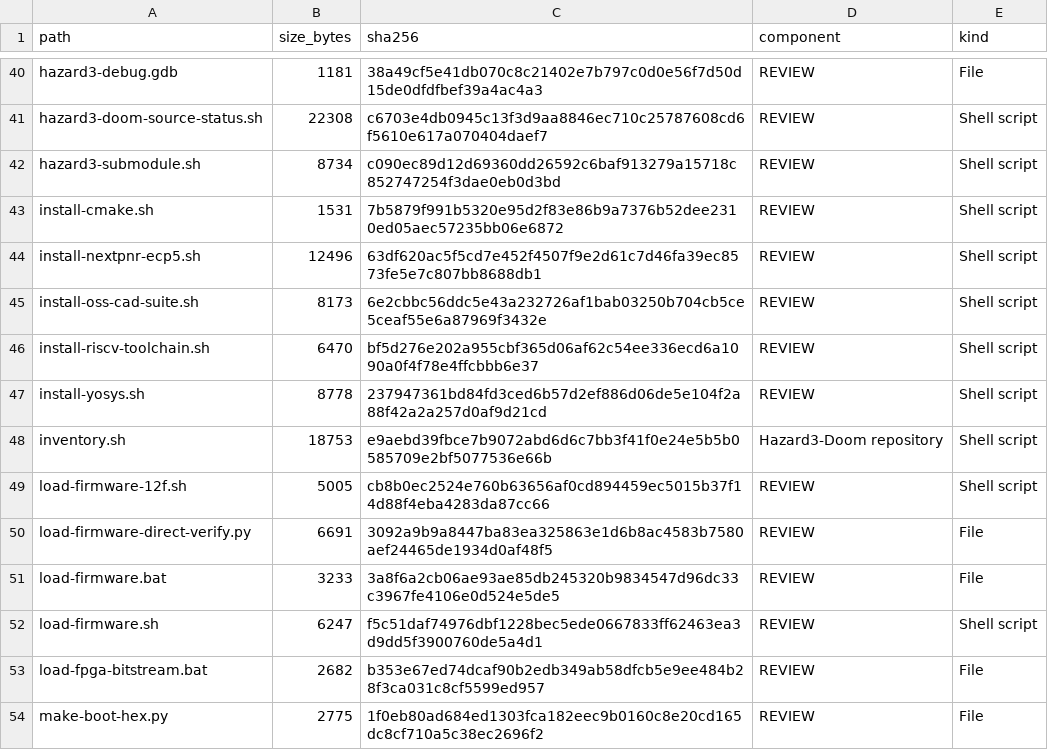
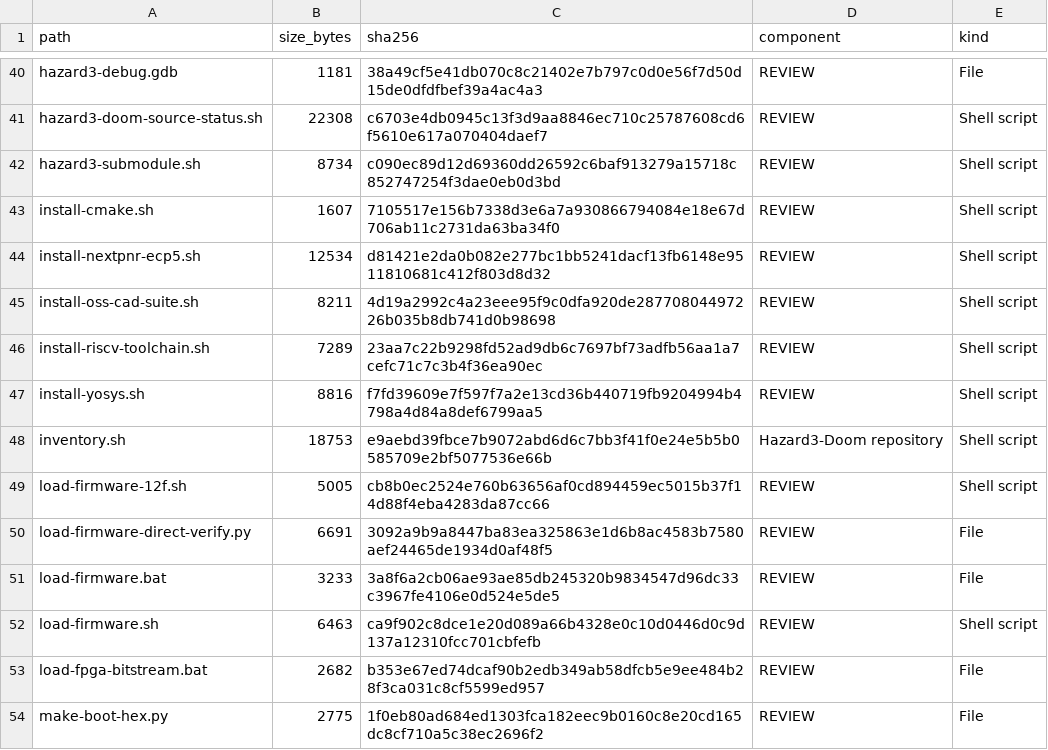
Before and after one commit to gojimmypi/Hazard3-Doom, a TSV file: scripts/INVENTORY.tsv, drawn as a sheet; only a part is shown, gaps mark what is left out; the diff covers the shown part only.

```diff
--- a/scripts/INVENTORY.tsv
+++ b/scripts/INVENTORY.tsv
@@ -42,7 +42,7 @@ hazard3-doom-source-status.sh	22308	c6703e4db0945c13f3d9aa8846ec710c25787608cd6f
 hazard3-submodule.sh	8734	c090ec89d12d69360dd26592c6baf913279a15718c852747254f3dae0eb0d3bd	REVIEW	Shell script
-install-cmake.sh	1531	7b5879f991b5320e95d2f83e86b9a7376b52dee2310ed05aec57235bb06e6872	REVIEW	Shell script
-install-nextpnr-ecp5.sh	12496	63df620ac5f5cd7e452f4507f9e2d61c7d46fa39ec8573fe5e7c807bb8688db1	REVIEW	Shell script
-install-oss-cad-suite.sh	8173	6e2cbbc56ddc5e43a232726af1bab03250b704cb5ce5ceaf55e6a87969f3432e	REVIEW	Shell script
-install-riscv-toolchain.sh	6470	bf5d276e202a955cbf365d06af62c54ee336ecd6a1090a0f4f78e4ffcbbb6e37	REVIEW	Shell script
-install-yosys.sh	8778	237947361bd84fd3ced6b57d2ef886d06de5e104f2a88f42a2a257d0af9d21cd	REVIEW	Shell script
+install-cmake.sh	1607	7105517e156b7338d3e6a7a930866794084e18e67d706ab11c2731da63ba34f0	REVIEW	Shell script
+install-nextpnr-ecp5.sh	12534	d81421e2da0b082e277bc1bb5241dacf13fb6148e9511810681c412f803d8d32	REVIEW	Shell script
+install-oss-cad-suite.sh	8211	4d19a2992c4a23eee95f9c0dfa920de28770804497226b035b8db741d0b98698	REVIEW	Shell script
+install-riscv-toolchain.sh	7289	23aa7c22b9298fd52ad9db6c7697bf73adfb56aa1a7cefc71c7c3b4f36ea90ec	REVIEW	Shell script
+install-yosys.sh	8816	f7fd39609e7f597f7a2e13cd36b440719fb9204994b4798a4d84a8def6799aa5	REVIEW	Shell script
 inventory.sh	18753	e9aebd39fbce7b9072abd6d6c7bb3f41f0e24e5b5b0585709e2bf5077536e66b	Hazard3-Doom repository	Shell script
@@ -51,3 +51,3 @@ load-firmware-direct-verify.py	6691	3092a9b9a8447ba83ea325863e1d6b8ac4583b7580ae
 load-firmware.bat	3233	3a8f6a2cb06ae93ae85db245320b9834547d96dc33c3967fe4106e0d524e5de5	REVIEW	File
-load-firmware.sh	6247	f5c51daf74976dbf1228bec5ede0667833ff62463ea3d9dd5f3900760de5a4d1	REVIEW	Shell script
+load-firmware.sh	6463	ca9f902c8dce1e20d089a66b4328e0c10d0446d0c9d137a12310fcc701cbfefb	REVIEW	Shell script
 load-fpga-bitstream.bat	2682	b353e67ed74dcaf90b2edb349ab58dfcb5e9ee484b28f3ca031c8cf5599ed957	REVIEW	File
```
Also changed, not shown: 1 added row and 22 edited cells elsewhere in this file, 36 other files.
